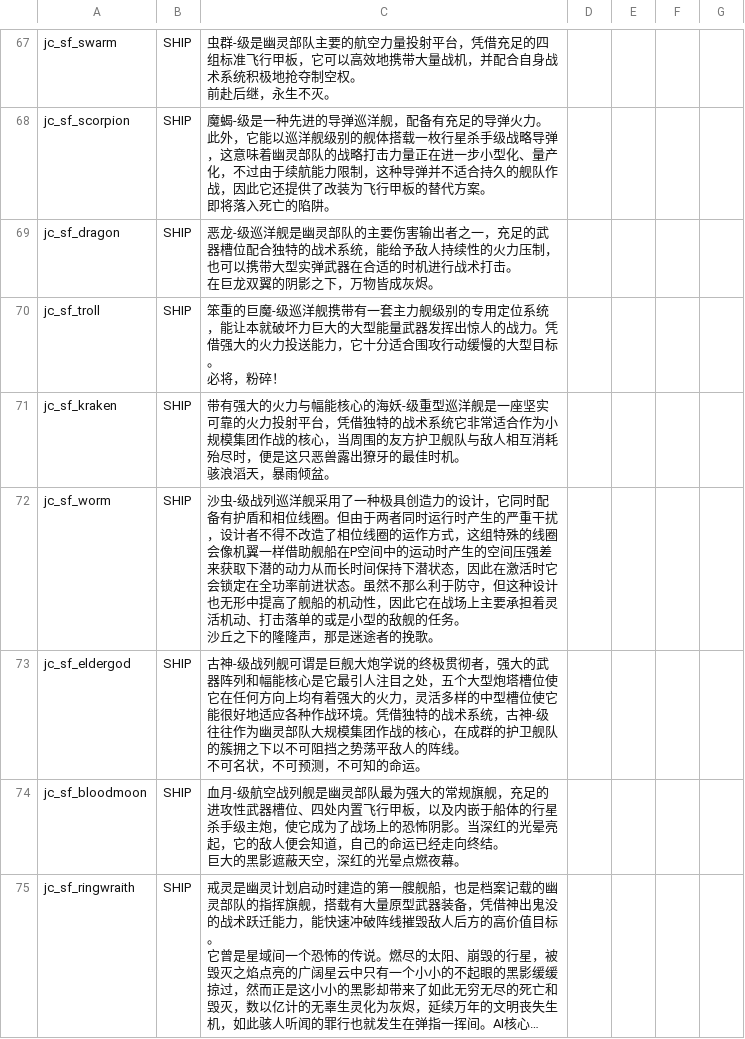
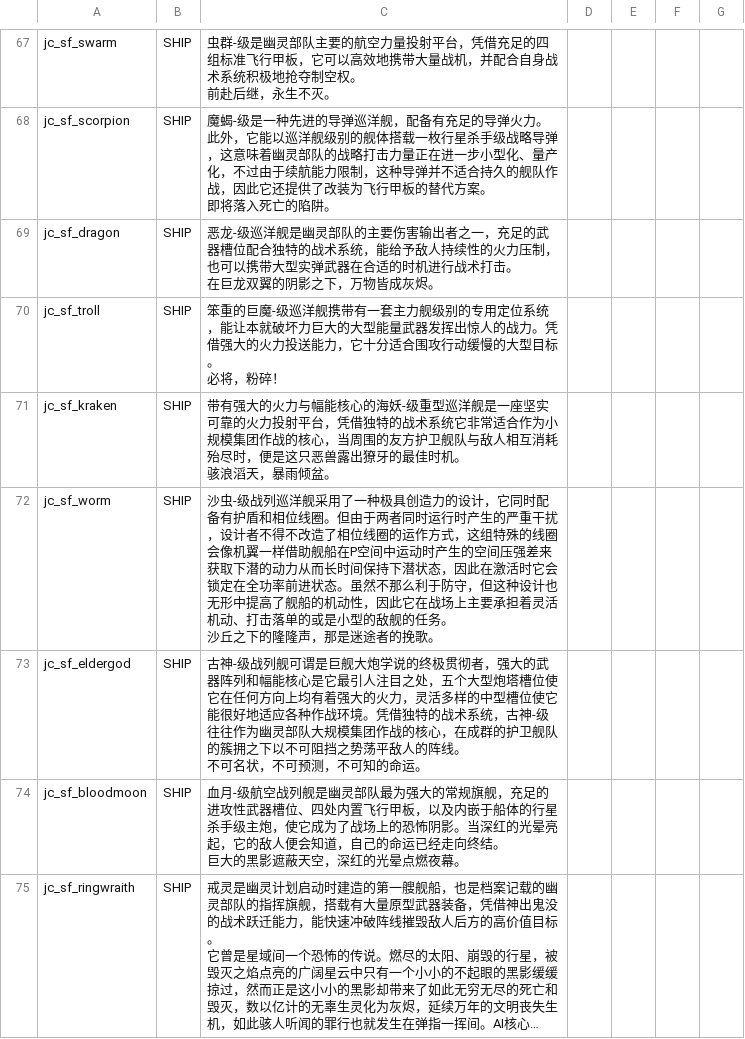
Before and after one commit to JCan2233/SF, a CSV file: data/strings/descriptions.csv, drawn as a sheet; only a part is shown, gaps mark what is left out; long unchanged cells end in ….

```diff
--- a/data/strings/descriptions.csv
+++ b/data/strings/descriptions.csv
@@ -111,5 +111,5 @@ jc_sf_kraken,SHIP,"带有强大的火力与幅能核心的海妖-级重型巡洋
 骇浪滔天，暴雨倾盆。",,,,
-jc_sf_worm,SHIP,"沙虫-级战列巡洋舰采用了一种极具创造力的设计，它同时配备有护盾和相位线圈。但由于两者同时运行时产生的严重干扰，设计者不得不改造了相位线圈的运作方式，这组特殊的线圈会像机翼一样借助舰船在P空间中的运动时产生的空间压强差来获取下潜的动力从而长时间保持下潜状态，因此在激活时它会锁定在全功率前进状态。虽然不那么利于防守，但这种设计也无形中提高了舰船的机动性，因此它在战场上主要承担着灵活机动、打击落单的或是小型的敌舰的任务。
-
-沙丘之下的隆隆声，那是迷途者的挽歌。",,,,
+jc_sf_worm,SHIP,"沙虫-级战列巡洋舰采用了一种极具创造力的设计，它同时配备有护盾和相位线圈。但由于两者同时运行时产生的严重干扰，设计者不得不改造了相位线圈的运作方式，这组特殊的线圈会像机翼一样借助舰船在P空间中运动时产生的空间压强差来获取下潜的动力从而长时间保持下潜状态，因此在激活时它会锁定在全功率前进状态。虽然不那么利于防守，但这种设计也无形中提高了舰船的机动性，因此它在战场上主要承担着灵活机动、打击落单的或是小型的敌舰的任务。
+
+沙丘之下的隆隆声，那是迷途者的挽歌。",,,,
 jc_sf_eldergod,SHIP,"古神-级战列舰可谓是巨舰大炮学说的终极贯彻者，强大的武器阵列和幅能核心是它最引人注目之处，五个大型炮塔槽位使它在任何方向上均有着强大的火力，灵活多样的中型槽位使它能很好地适应各种作战环境。凭借独特的战术系统，古神-级往往作为幽灵部队大规模集团作战的核心，在成群的护卫舰队的簇拥之下以不可阻挡之势荡平敌人的阵线。
```
Also changed, not shown: data/hullmods/hull_mods.csv, 3 other files.
